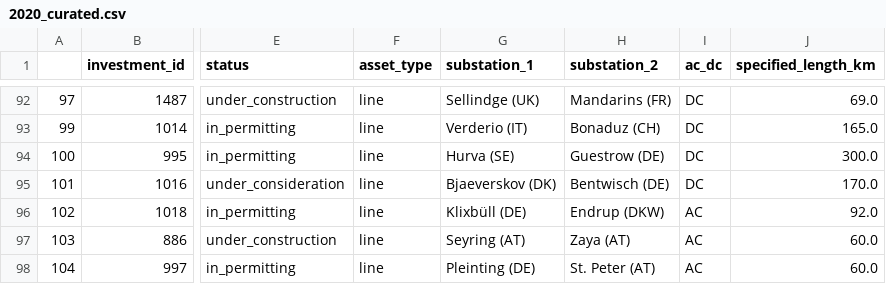
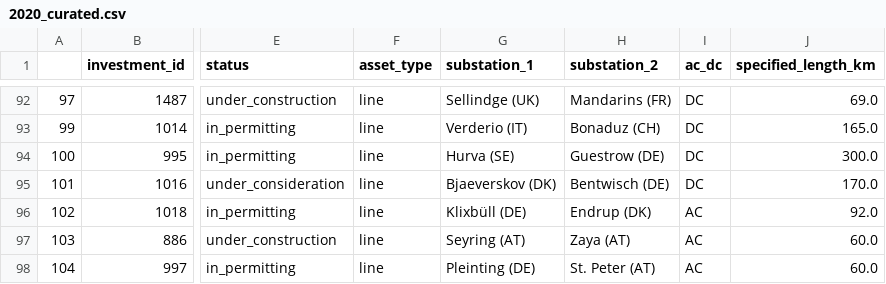
Before and after one commit to grecht/tyndp_to_pypsa, a CSV file: 2020/2020_curated.csv, drawn as a sheet; only a part is shown, gaps mark what is left out; the diff covers the shown part only; the diff names each change by its address in the sheet, - before the commit and + after, or states it on an @@ line.

```diff
--- a/2020/2020_curated.csv
+++ b/2020/2020_curated.csv
-H96 (substation_2): Endrup (DKW)
+H96 (substation_2): Endrup (DK)
```
Also changed, not shown: 52 edited cells elsewhere in this file.
